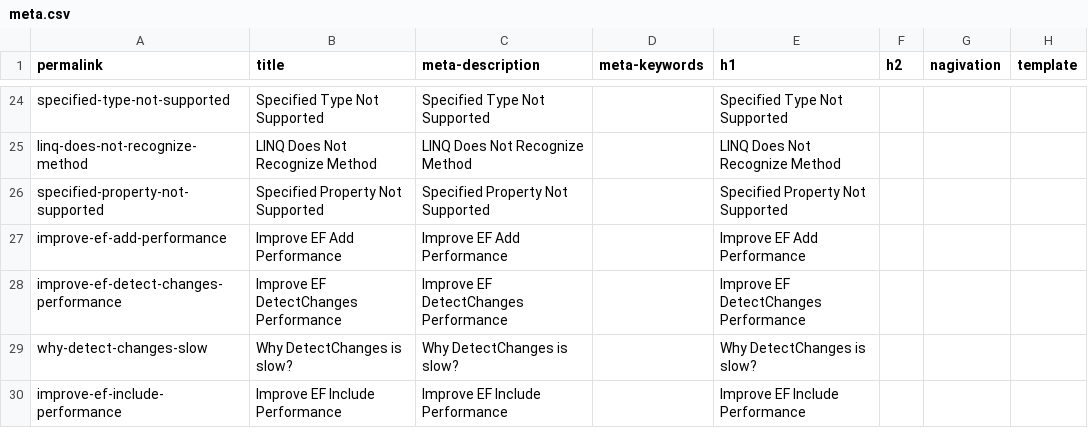
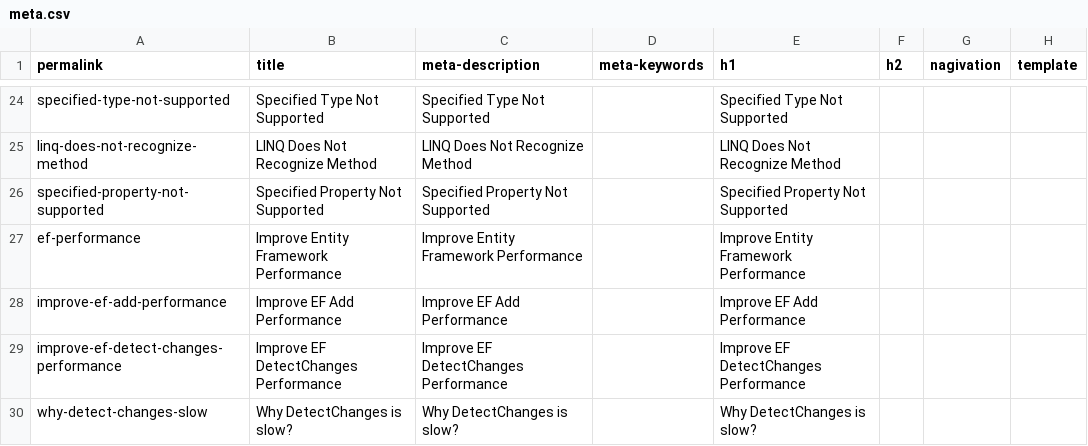
Before and after one commit to zzzprojects/EntityFramework-FAQ, a CSV file: docs/_data/meta.csv, drawn as a sheet; only a part is shown, gaps mark what is left out; the shorter side is filled out with more unchanged rows; the diff names each change by its address in the sheet, - before the commit and + after, or states it on an @@ line.

Commit message:
Added EF Performance article

```diff
--- a/docs/_data/meta.csv
+++ b/docs/_data/meta.csv
+row 27: ef-performance | Improve Entity Framework Performance | Improve Entity Framework Performance |  | Improve Entity Framework Performance
```
Also changed, not shown: 2 other files.
